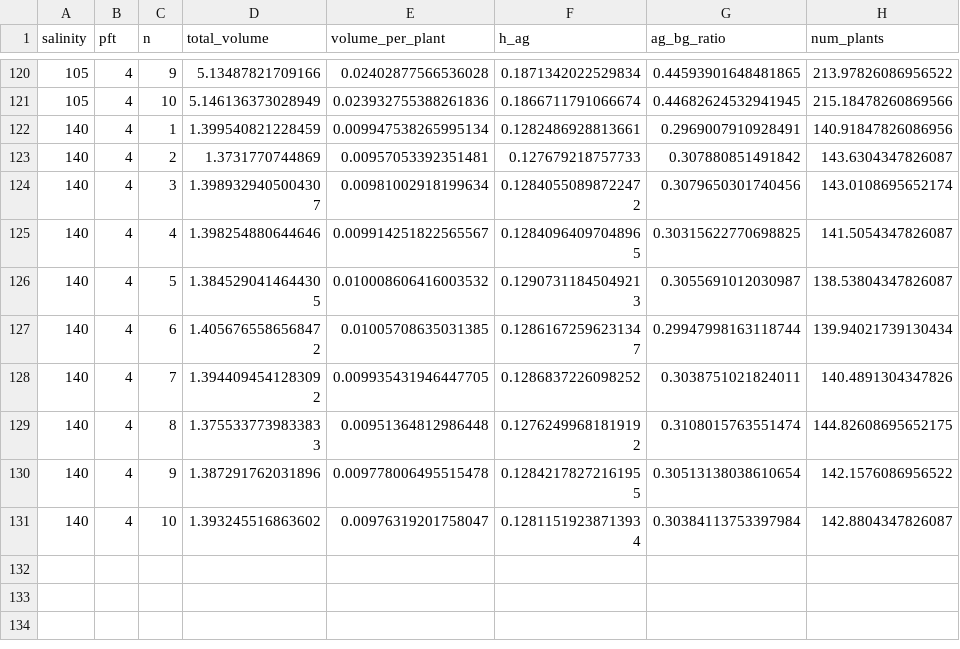
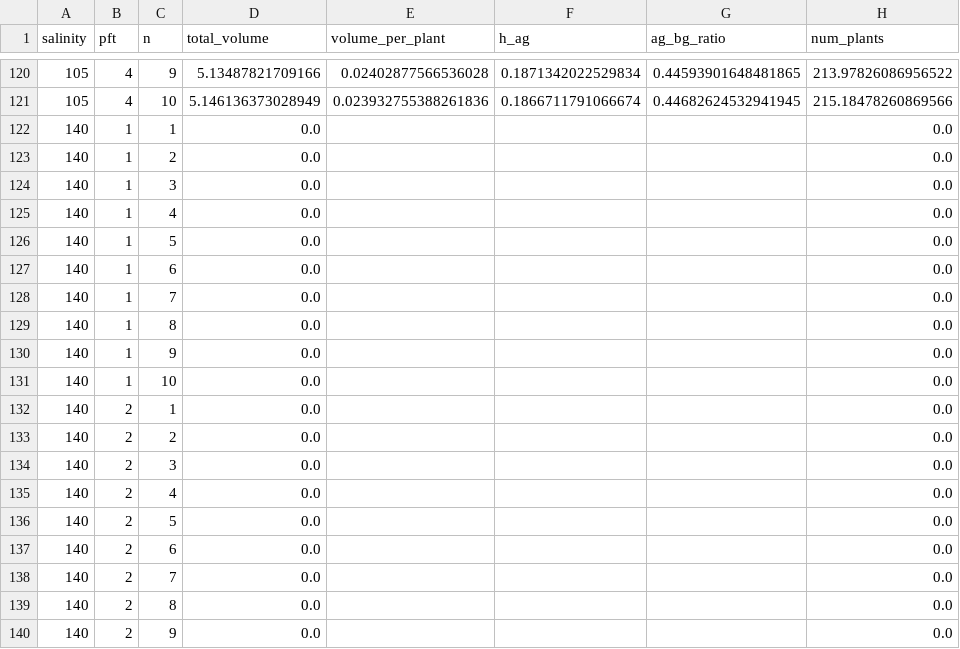
Before and after one commit to ecomods/SaltmarshModel_data_and_results, a CSV file: figure_data/grouped_pft_mono_static.csv, drawn as a sheet; only a part is shown, gaps mark what is left out; the shorter side is filled out with more unchanged rows; the diff covers the shown part only.

Commit message:
Count time steps with 0 plants as steps

```diff
--- a/figure_data/grouped_pft_mono_static.csv
+++ b/figure_data/grouped_pft_mono_static.csv
@@ -121 +121,20 @@ salinity,pft,n,total_volume,volume_per_plant,h_ag,ag_bg_ratio,num_plants
 105,4,10,5.146136373028949,0.023932755388261836,0.1866711791066674,0.44682624532941945,215.18478260869566
+140,1,1,0.0,,,,0.0
+140,1,2,0.0,,,,0.0
+140,1,3,0.0,,,,0.0
+140,1,4,0.0,,,,0.0
+140,1,5,0.0,,,,0.0
+140,1,6,0.0,,,,0.0
+140,1,7,0.0,,,,0.0
+140,1,8,0.0,,,,0.0
+140,1,9,0.0,,,,0.0
+140,1,10,0.0,,,,0.0
+140,2,1,0.0,,,,0.0
+140,2,2,0.0,,,,0.0
+140,2,3,0.0,,,,0.0
+140,2,4,0.0,,,,0.0
+140,2,5,0.0,,,,0.0
+140,2,6,0.0,,,,0.0
+140,2,7,0.0,,,,0.0
+140,2,8,0.0,,,,0.0
+140,2,9,0.0,,,,0.0
```
Also changed, not shown: 11 added rows elsewhere in this file, figure_data/comm_mat.csv, figure_data/grouped_pft_static.csv, 12 other files.
